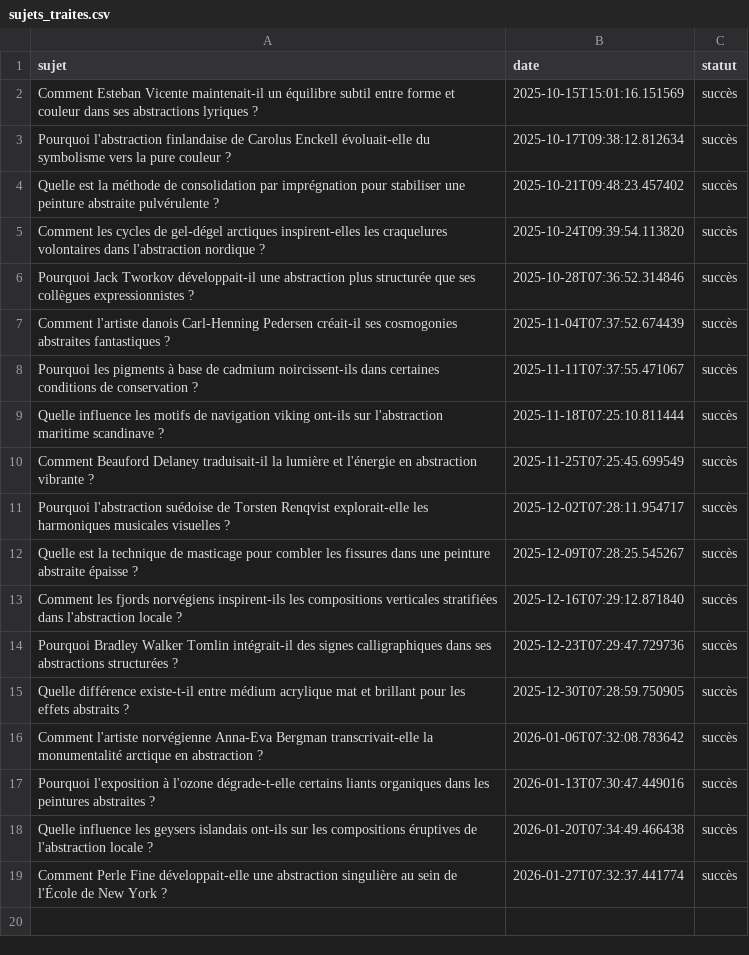
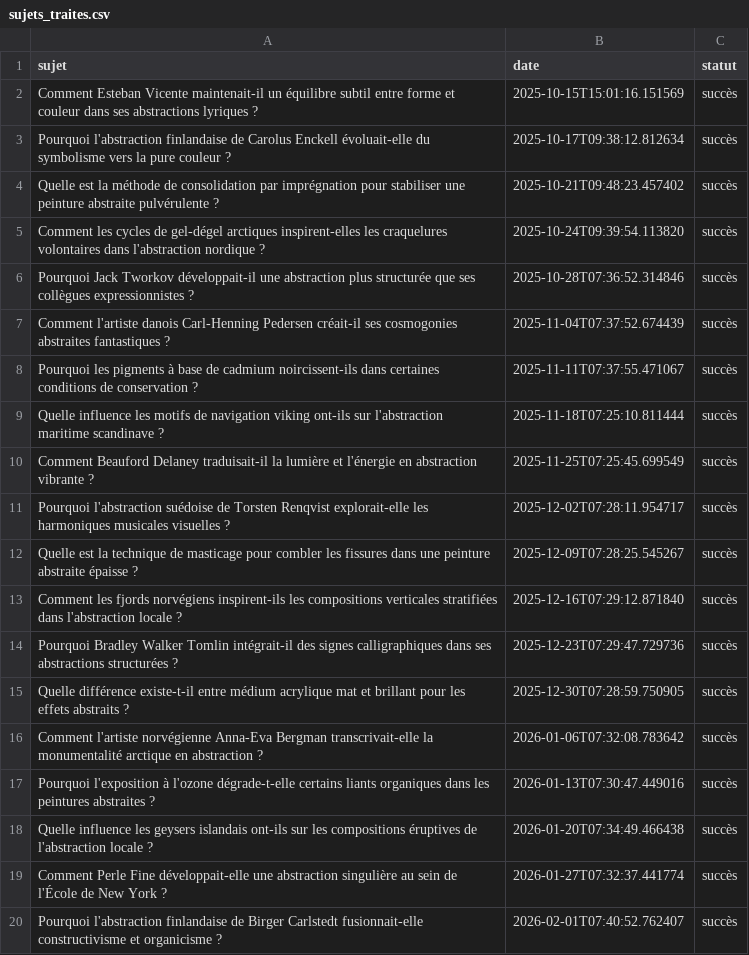
Before and after one commit to Metalosmose21/Abstrait-6, a CSV file: sujets_traites.csv, drawn as a sheet.

```diff
--- a/sujets_traites.csv
+++ b/sujets_traites.csv
@@ -19 +19,2 @@ Quelle influence les geysers islandais ont-ils sur les compositions éruptives d
 Comment Perle Fine développait-elle une abstraction singulière au sein de l'École de New York ?,2026-01-27T07:32:37.441774,succès
+Pourquoi l'abstraction finlandaise de Birger Carlstedt fusionnait-elle constructivisme et organicisme ?,2026-02-01T07:40:52.762407,succès
```
Also changed, not shown: sujets.csv.
